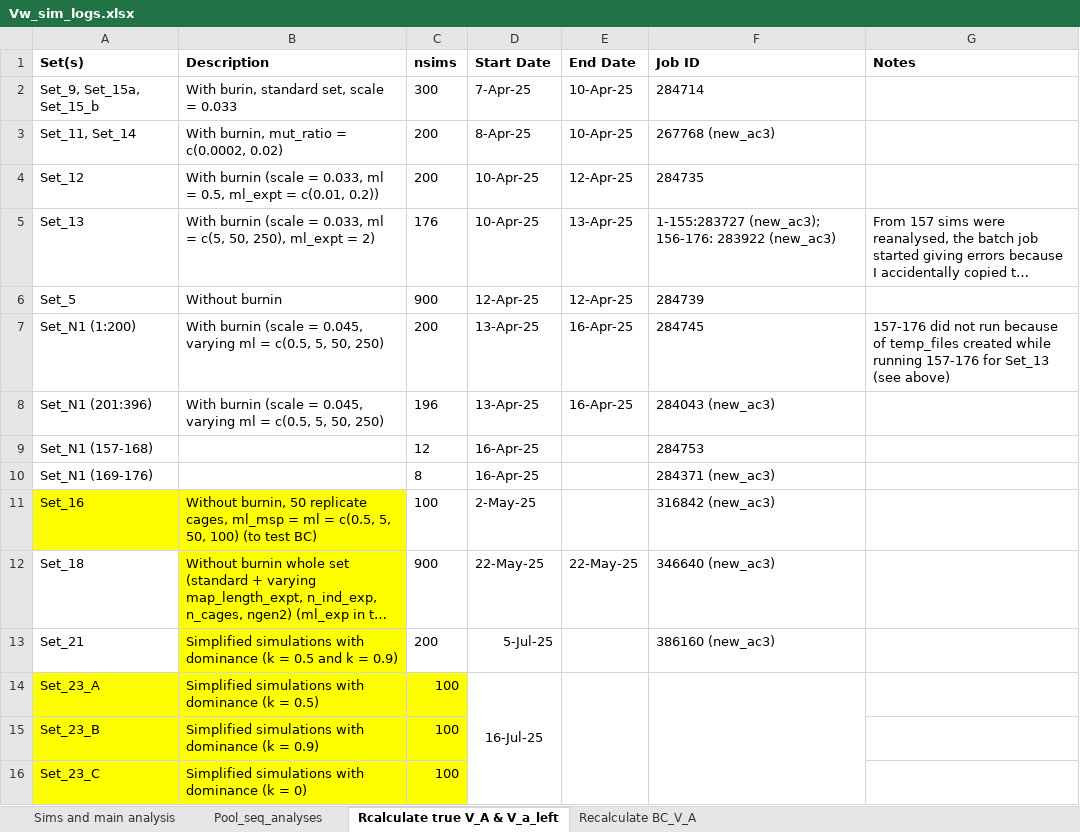
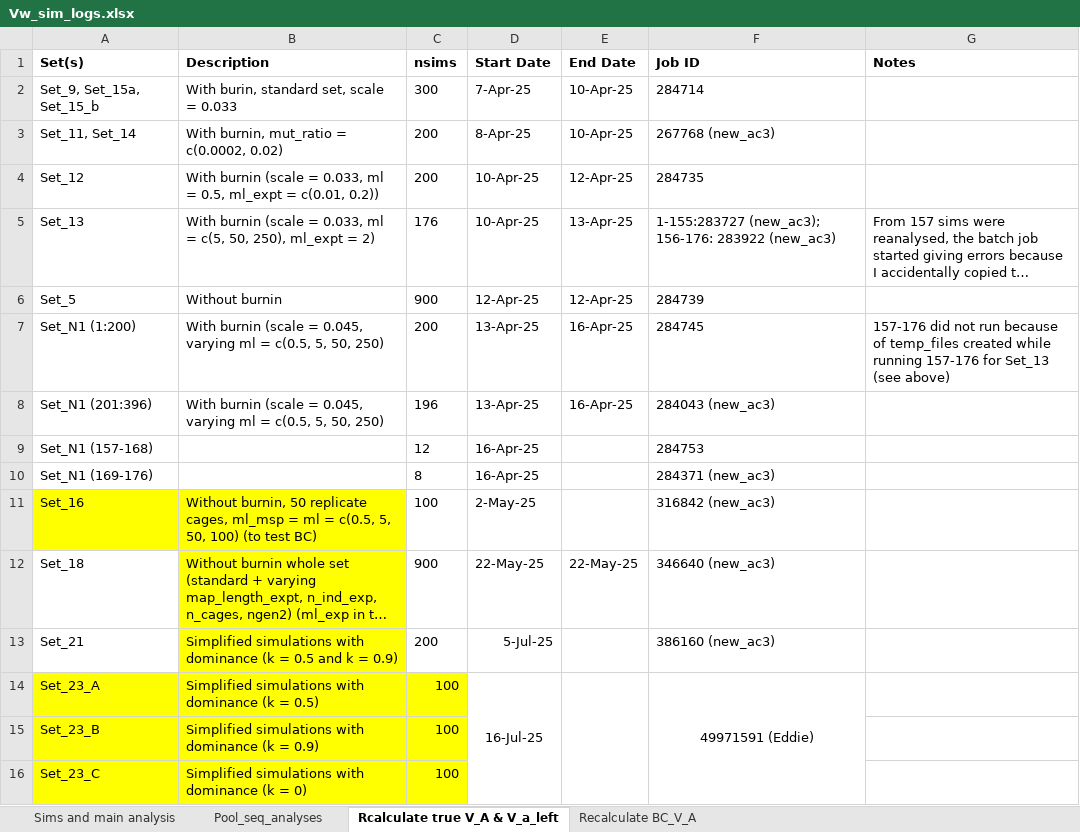
Before and after one commit to manas-ga/Va_simulations, an Excel workbook: 3_logs/Vw_sim_logs.xlsx, sheet Rcalculate true V_A & V_a_left, drawn as a sheet; long unchanged cells end in …; values as stored, in another font and other column widths than the file's, no borders; the diff names each change by its address in the sheet, - before the commit and + after, or states it on an @@ line.

```diff
--- a/3_logs/Vw_sim_logs.xlsx (sheet Rcalculate true V_A & V_a_left)
+++ b/3_logs/Vw_sim_logs.xlsx (sheet Rcalculate true V_A & V_a_left)
-F14 (Job ID): (empty)
+F14 (Job ID): 49971591 (Eddie)
```
Also changed, not shown: 3 other files.
